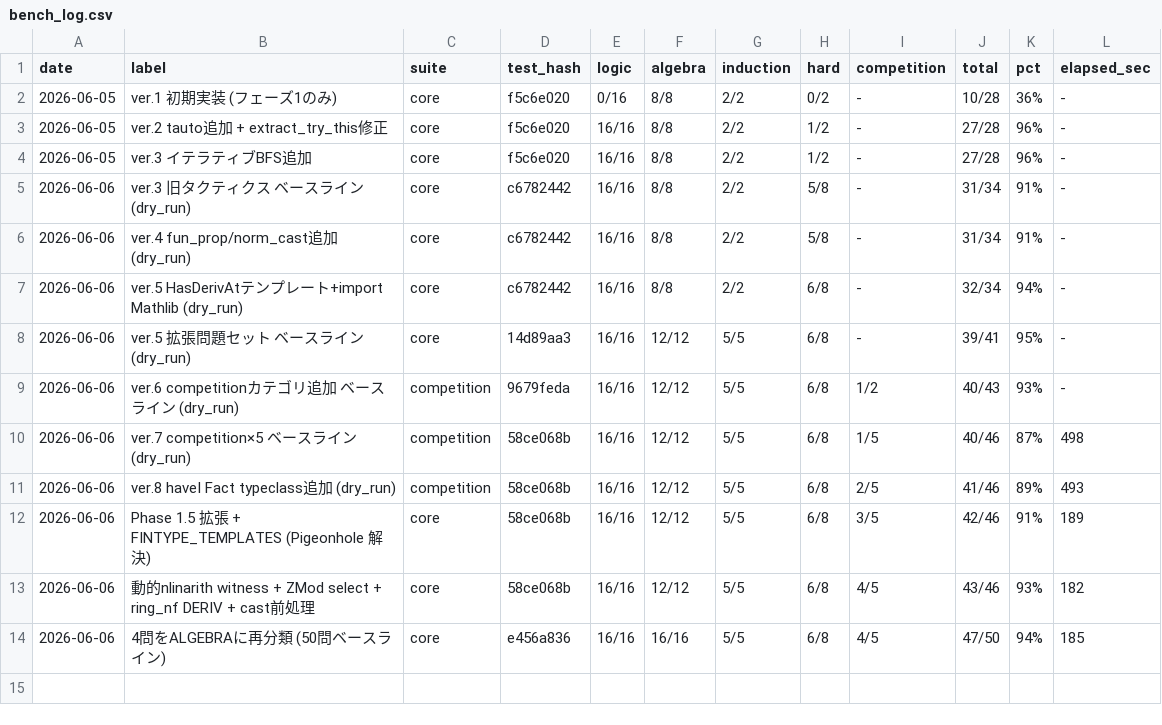
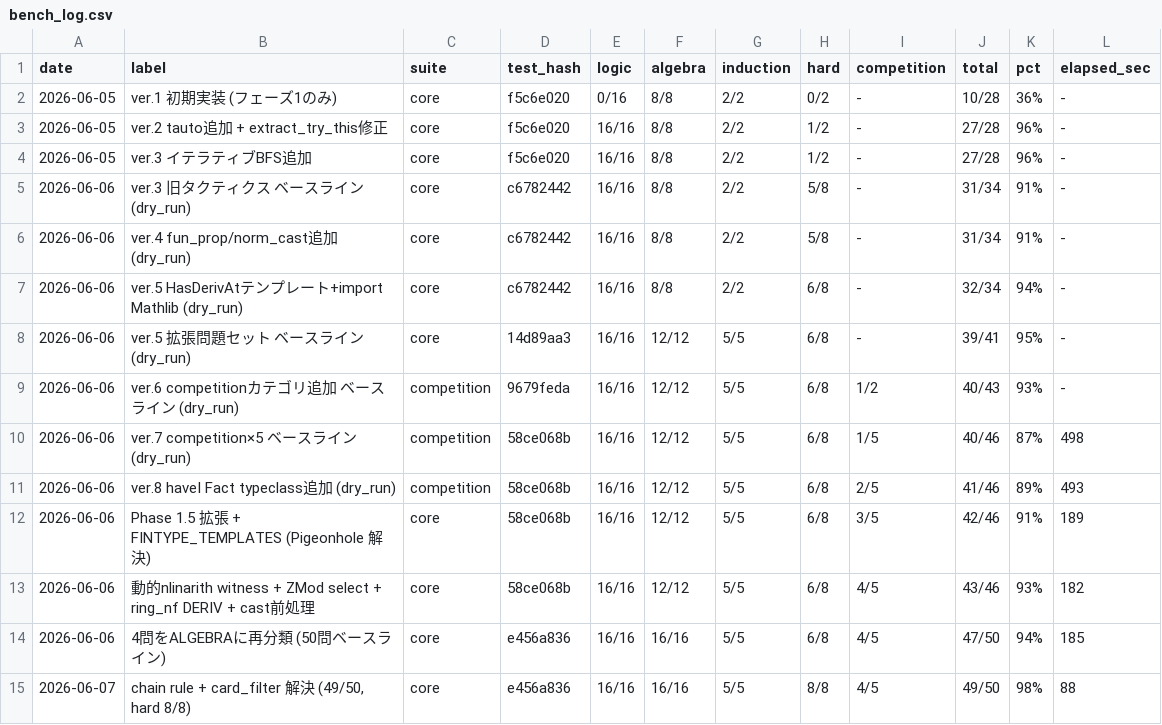
Before and after one commit to manman4/LeanMathAtlas, a CSV file: tools/bench_log.csv, drawn as a sheet.

```diff
--- a/tools/bench_log.csv
+++ b/tools/bench_log.csv
@@ -14 +14,2 @@ date,label,suite,test_hash,logic,algebra,induction,hard,competition,total,pct,el
 2026-06-06,4問をALGEBRAに再分類 (50問ベースライン),core,e456a836,16/16,16/16,5/5,6/8,4/5,47/50,94%,185
+2026-06-07,"chain rule + card_filter 解決 (49/50, hard 8/8)",core,e456a836,16/16,16/16,5/5,8/8,4/5,49/50,98%,88
```
Also changed, not shown: 2 other files.
